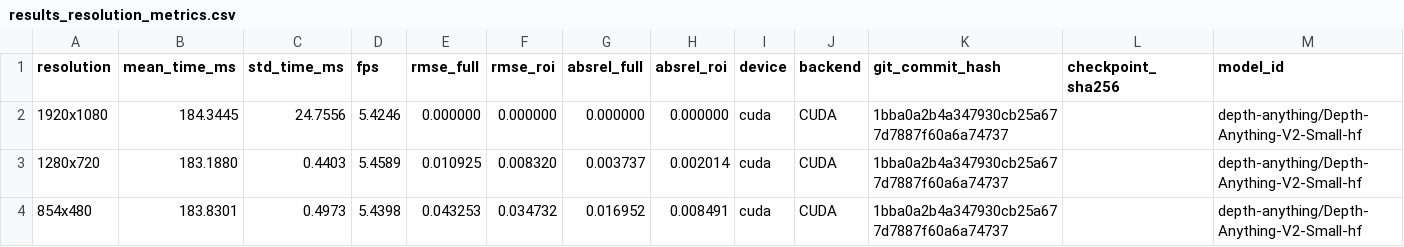
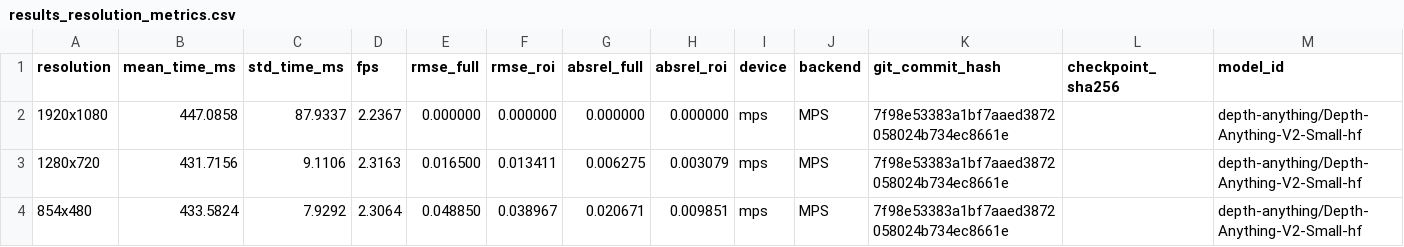
Before and after one commit to aflouk0020/depth-sprint1-resolution-tradeoff, a CSV file: outputs/tables/results_resolution_metrics.csv, drawn as a sheet; only a part is shown; the diff names each change by its address in the sheet, - before the commit and + after, or states it on an @@ line.

```diff
--- a/outputs/tables/results_resolution_metrics.csv
+++ b/outputs/tables/results_resolution_metrics.csv
-B2 (mean_time_ms): 184.3445
+B2 (mean_time_ms): 447.0858
-C2 (std_time_ms): 24.7556
+C2 (std_time_ms): 87.9337
-D2 (fps): 5.4246
+D2 (fps): 2.2367
-I2:I4 (device): cuda
+I2:I4 (device): mps
-J2:J4 (backend): CUDA
+J2:J4 (backend): MPS
-K2:K4 (git_commit_hash): 1bba0a2b4a347930cb25a677d7887f60a6a74737
+K2:K4 (git_commit_hash): 7f98e53383a1bf7aaed3872058024b734ec8661e
-B3 (mean_time_ms): 183.1880
+B3 (mean_time_ms): 431.7156
-C3 (std_time_ms): 0.4403
+C3 (std_time_ms): 9.1106
-D3 (fps): 5.4589
+D3 (fps): 2.3163
-E3 (rmse_full): 0.010925
+E3 (rmse_full): 0.016500
-F3 (rmse_roi): 0.008320
+F3 (rmse_roi): 0.013411
-G3 (absrel_full): 0.003737
+G3 (absrel_full): 0.006275
-H3 (absrel_roi): 0.002014
+H3 (absrel_roi): 0.003079
-B4 (mean_time_ms): 183.8301
+B4 (mean_time_ms): 433.5824
-C4 (std_time_ms): 0.4973
+C4 (std_time_ms): 7.9292
-D4 (fps): 5.4398
+D4 (fps): 2.3064
-E4 (rmse_full): 0.043253
+E4 (rmse_full): 0.048850
-F4 (rmse_roi): 0.034732
+F4 (rmse_roi): 0.038967
-G4 (absrel_full): 0.016952
+G4 (absrel_full): 0.020671
-H4 (absrel_roi): 0.008491
+H4 (absrel_roi): 0.009851
```
Also changed, not shown: 3 other files.
